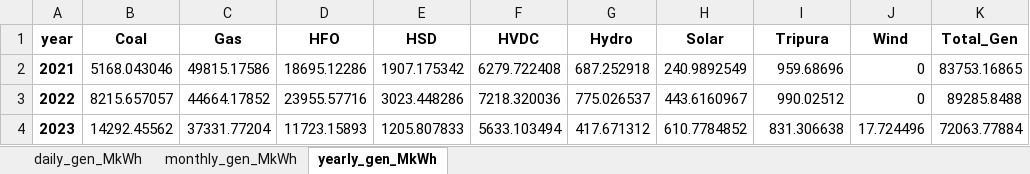
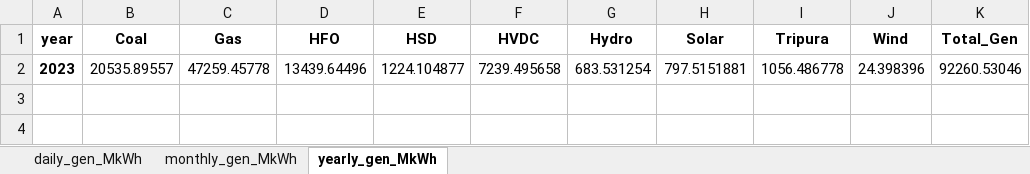
Before and after one commit to alam51/NDT_MOD_v_11, an Excel workbook: generation/fuelwise_generation_MkWh.xlsx, sheet yearly_gen_MkWh, drawn as a sheet; values as stored, in another font and other column widths than the file's, no borders; removed rows and columns are numbered as before the commit, all else as after; the diff names each change by its address in the sheet, - before the commit and + after, or states it on an @@ line.

```diff
--- a/generation/fuelwise_generation_MkWh.xlsx (sheet yearly_gen_MkWh)
+++ b/generation/fuelwise_generation_MkWh.xlsx (sheet yearly_gen_MkWh)
-row 2: 2021 | 5168.043046 | 49815.17586 | 18695.12286 | 1907.175342 | 6279.722408 | 687.252918 | 240.9892549 | 959.68696 | 0 | 83753.16865
-row 3: 2022 | 8215.657057 | 44664.17852 | 23955.57716 | 3023.448286 | 7218.320036 | 775.026537 | 443.6160967 | 990.02512 | 0 | 89285.8488
-row 4: 2023 | 14292.45562 | 37331.77204 | 11723.15893 | 1205.807833 | 5633.103494 | 417.671312 | 610.7784852 | 831.306638 | 17.724496 | 72063.77884
+row 2: 2023 | 20535.89557 | 47259.45778 | 13439.64496 | 1224.104877 | 7239.495658 | 683.531254 | 797.5151881 | 1056.486778 | 24.398396 | 92260.53046
```
Also changed, not shown: sheet daily_gen_MkWh, sheet monthly_gen_MkWh, generation/power_producer_wise_generation_MkWh.xlsx, transformer/monthly_transformer_max.xlsx, 18 other files.
